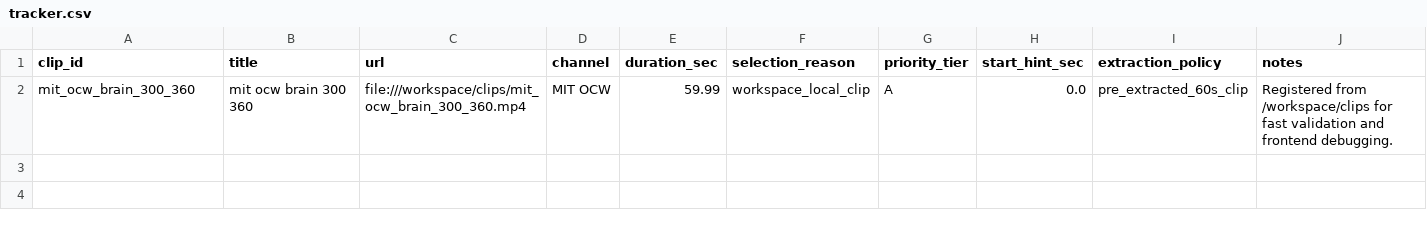
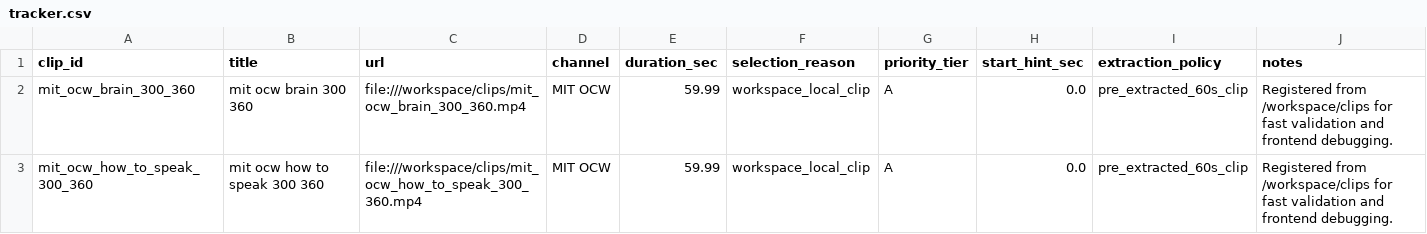
Before and after one commit to kv-248/TeacherEvaluation, a CSV file: evaluation/runtime_batches/tuning_verify_flash_2clips/tracker.csv, drawn as a sheet; only a part is shown; rows hold the shown columns only; the diff names each change by its address in the sheet, - before the commit and + after, or states it on an @@ line.

```diff
--- a/evaluation/runtime_batches/tuning_verify_flash_2clips/tracker.csv
+++ b/evaluation/runtime_batches/tuning_verify_flash_2clips/tracker.csv
+row 3: mit_ocw_how_to_speak_300_360 | mit ocw how to speak 300 360 | file:///workspace/clips/mit_ocw_how_to_speak_300_360.mp4 | MIT OCW | 59.99 | workspace_local_clip | A | 0.0 | pre_extracted_60s_clip | Registered from /workspace/clips for fast validation and frontend debugging.
```
Also changed, not shown: 28 other files.
